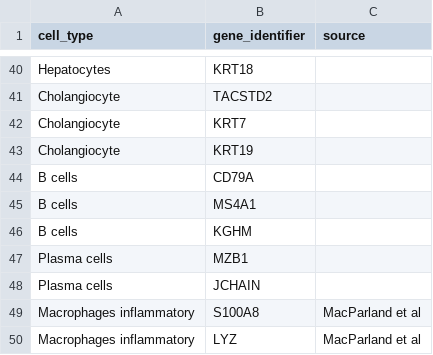
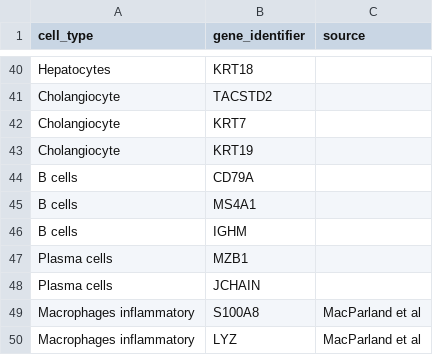
Before and after one commit to icbi-lab/nmp-liver, a CSV file: tables/cell_type_markers.csv, drawn as a sheet; only a part is shown, gaps mark what is left out.

Commit message:
Clean up cell-type annotation notebook

```diff
--- a/tables/cell_type_markers.csv
+++ b/tables/cell_type_markers.csv
@@ -45,3 +45,3 @@ B cells,CD79A,
 B cells,MS4A1,
-B cells,KGHM,
+B cells,IGHM,
 Plasma cells,MZB1,
```
Also changed, not shown: 2 other files.
